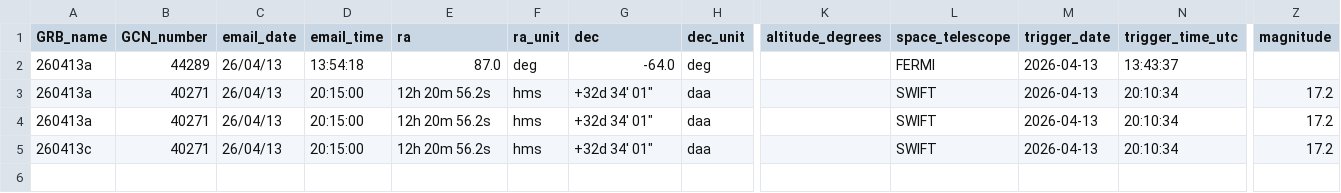
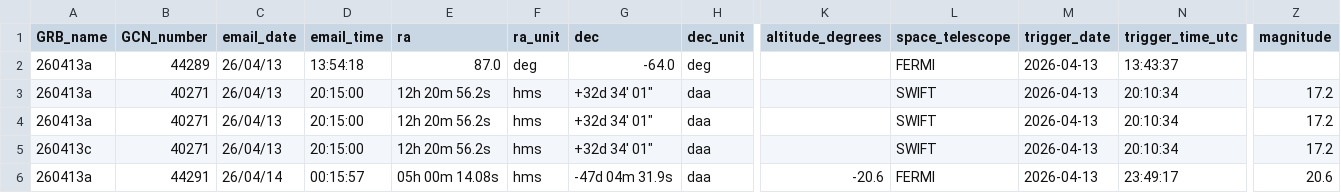
Before and after one commit to AUS-Senior-Design/NINA_GRB_Plugin_OpenSource, a CSV file: GRB_alerts/2026/04/2026_04_13_grb.csv, drawn as a sheet; only a part is shown, gaps mark what is left out; rows hold the shown columns only; the diff names each change by its address in the sheet, - before the commit and + after, or states it on an @@ line.

```diff
--- a/GRB_alerts/2026/04/2026_04_13_grb.csv
+++ b/GRB_alerts/2026/04/2026_04_13_grb.csv
+row 6: 260413a | 44291 | 26/04/14 | 00:15:57 | 05h 00m 14.08s | hms | -47d 04m 31.9s | daa | -20.6 | FERMI | 2026-04-13 | 23:49:17 | 20.6
```
Also changed, not shown: GRB_alerts/2026/04/2026_04_10_grb.csv, GRB_alerts/failed_logs.csv, 10 other files.
